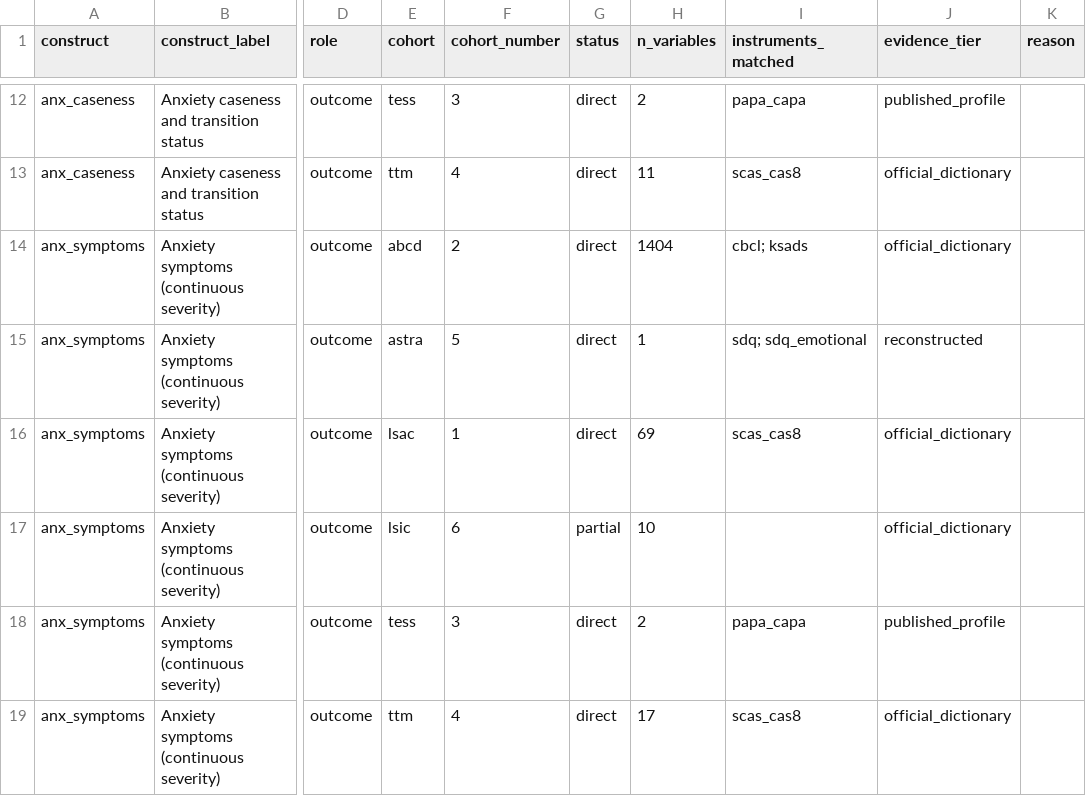
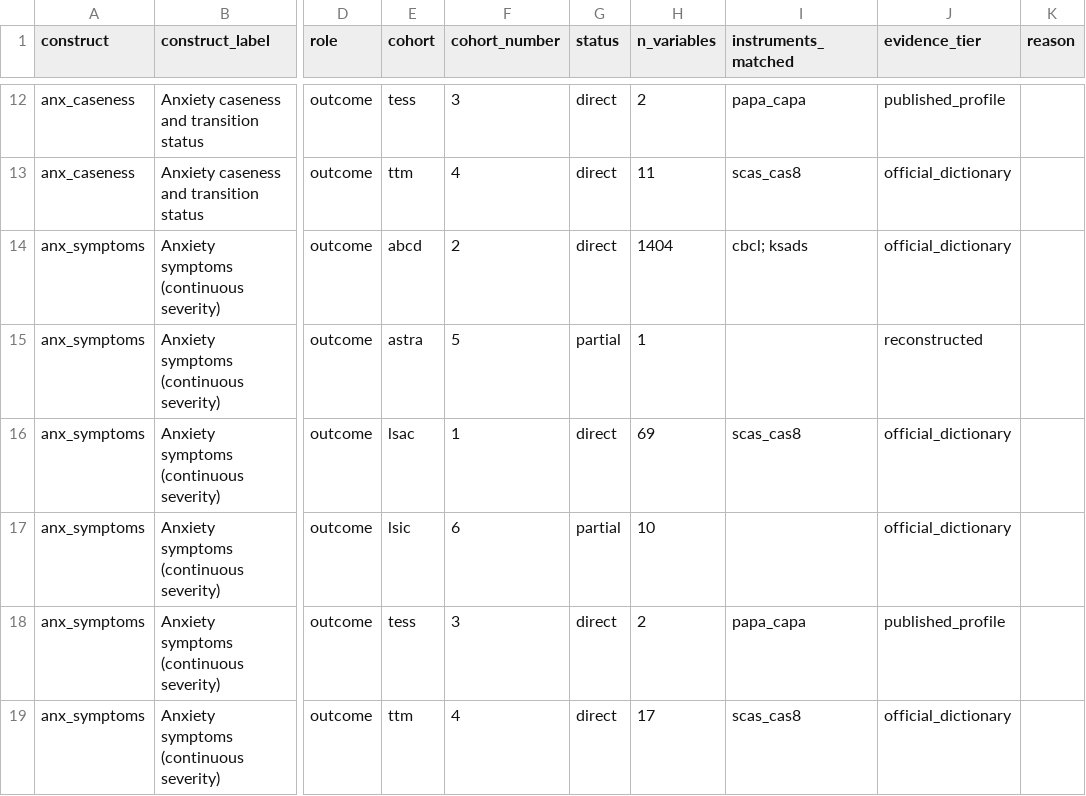
Before and after one commit to maria-pro/cohort-harmonise, a CSV file: outputs/coverage_matrix.csv, drawn as a sheet; only a part is shown, gaps mark what is left out; the diff covers the shown part only; the diff names each change by its address in the sheet, - before the commit and + after, or states it on an @@ line.

```diff
--- a/outputs/coverage_matrix.csv
+++ b/outputs/coverage_matrix.csv
-G15 (status): direct
+G15 (status): partial
-I15 (instruments_matched): sdq; sdq_emotional
+I15 (instruments_matched): (empty)
```
Also changed, not shown: 22 edited cells elsewhere in this file, outputs/claim_audit.csv, outputs/non_harmonisable_register.csv, 9 other files.
